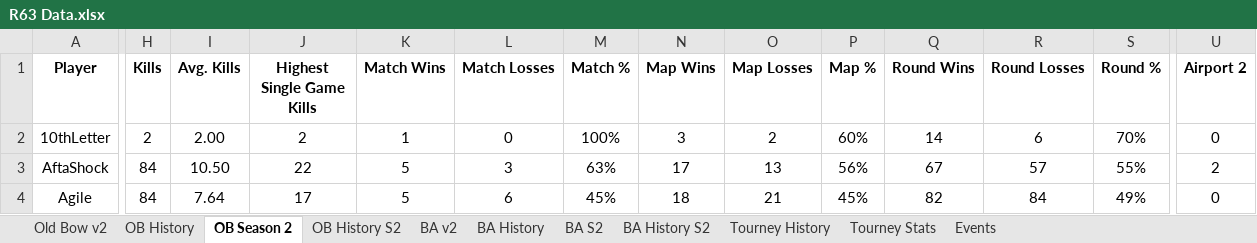
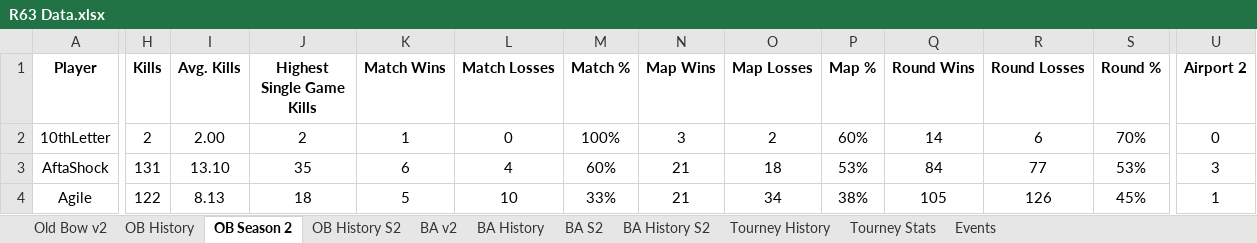
Before and after one commit to brettjmiller8-cpu/r63-stats, an Excel workbook: R63 Data.xlsx, sheet OB Season 2, drawn as a sheet; only a part is shown, gaps mark what is left out; values as stored, in another font and other column widths than the file's, no borders; the diff covers the shown part only; the diff names each change by its address in the sheet, - before the commit and + after, or states it on an @@ line.

```diff
--- a/R63 Data.xlsx (sheet OB Season 2)
+++ b/R63 Data.xlsx (sheet OB Season 2)
-H3 (Kills): 84
+H3 (Kills): 131
-I3 (Avg. Kills): 10.50
+I3 (Avg. Kills): 13.10
-J3 (Highest Single Game Kills): 22
+J3 (Highest Single Game Kills): 35
-K3 (Match Wins): 5
+K3 (Match Wins): 6
-L3 (Match Losses): 3
+L3 (Match Losses): 4
-M3 (Match %): 63%
+M3 (Match %): 60%
-N3 (Map Wins): 17
+N3 (Map Wins): 21
-O3 (Map Losses): 13
+O3 (Map Losses): 18
-P3 (Map %): 56%
+P3 (Map %): 53%
-Q3 (Round Wins): 67
+Q3 (Round Wins): 84
-R3 (Round Losses): 57
+R3 (Round Losses): 77
-S3 (Round %): 55%
+S3 (Round %): 53%
-U3 (Airport 2): 2
+U3 (Airport 2): 3
-H4 (Kills): 84
+H4 (Kills): 122
-I4 (Avg. Kills): 7.64
+I4 (Avg. Kills): 8.13
-J4 (Highest Single Game Kills): 17
+J4 (Highest Single Game Kills): 18
-L4 (Match Losses): 6
+L4 (Match Losses): 10
-M4 (Match %): 45%
+M4 (Match %): 33%
-N4 (Map Wins): 18
+N4 (Map Wins): 21
-O4 (Map Losses): 21
+O4 (Map Losses): 34
-P4 (Map %): 45%
+P4 (Map %): 38%
-Q4 (Round Wins): 82
+Q4 (Round Wins): 105
-R4 (Round Losses): 84
+R4 (Round Losses): 126
-S4 (Round %): 49%
+S4 (Round %): 45%
-U4 (Airport 2): 0
+U4 (Airport 2): 1
```
Also changed, not shown: 1 added row, 1 removed row and 352 edited cells elsewhere in this sheet, sheet OB History S2, sheet OB History, sheet Old Bow v2, sheet Tourney History, sheet Tourney Stats, sheet Events, formulas that keep their value, 1 other file.
